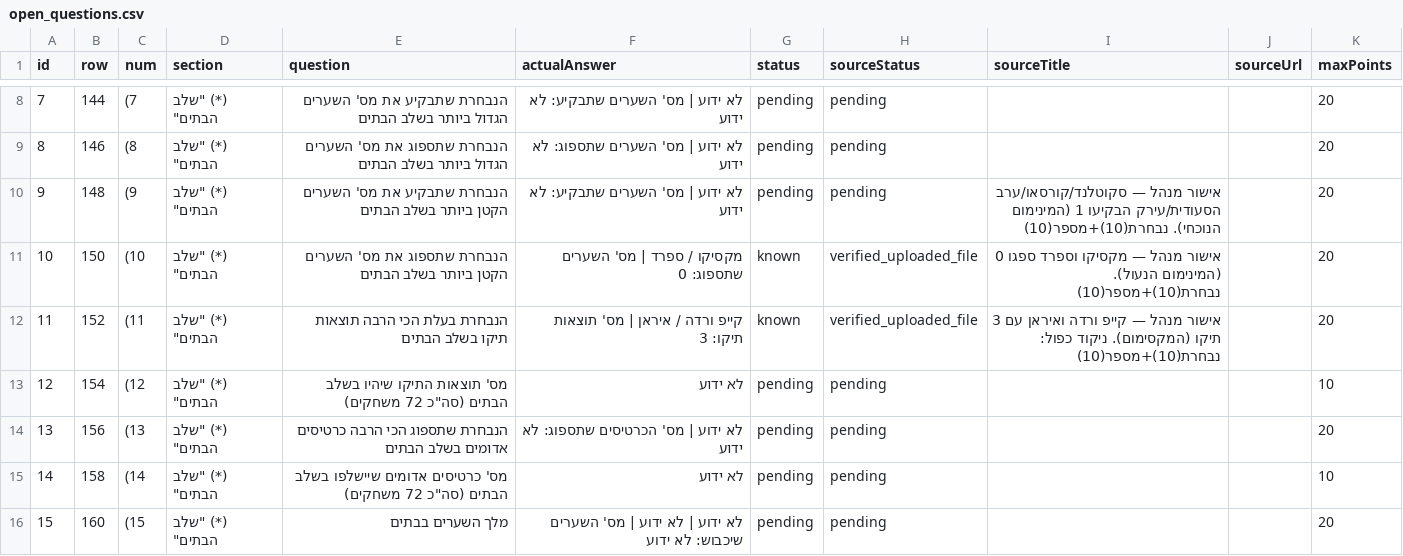
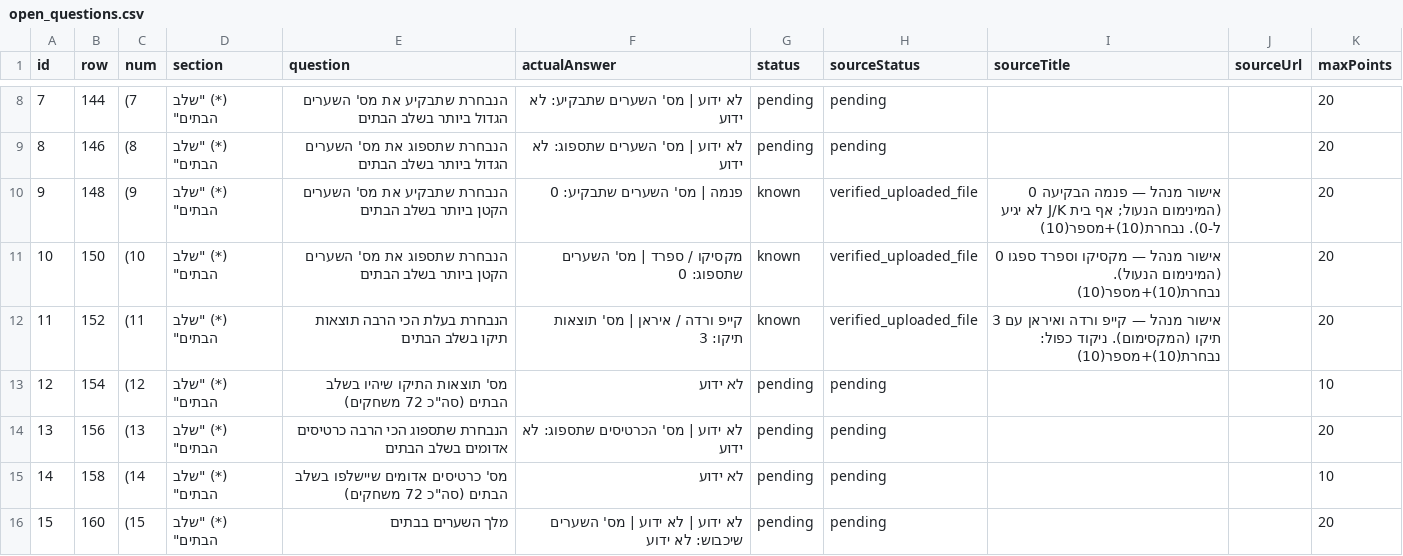
Before and after one commit to efikatash/worldcup-dashboard-2026, a CSV file: open_questions.csv, drawn as a sheet; only a part is shown, gaps mark what is left out.

```diff
--- a/open_questions.csv
+++ b/open_questions.csv
@@ -9,3 +9,3 @@
 8,146,(8,"(*) ""שלב הבתים""",הנבחרת שתספוג את מס' השערים הגדול ביותר בשלב הבתים,לא ידוע | מס' השערים שתספוג: לא ידוע,pending,pending,,,20
-9,148,(9,"(*) ""שלב הבתים""",הנבחרת שתבקיע את מס' השערים הקטן ביותר בשלב הבתים,לא ידוע | מס' השערים שתבקיע: לא ידוע,pending,pending,אישור מנהל — סקוטלנד/קורסאו/ערב הסעודית/עירק הבקיעו 1 (המינימום הנוכחי). נבחרת(10)+מספר(10),,20
+9,148,(9,"(*) ""שלב הבתים""",הנבחרת שתבקיע את מס' השערים הקטן ביותר בשלב הבתים,פנמה | מס' השערים שתבקיע: 0,known,verified_uploaded_file,אישור מנהל — פנמה הבקיעה 0 (המינימום הנעול; אף בית J/K לא יגיע ל-0). נבחרת(10)+מספר(10),,20
 10,150,(10,"(*) ""שלב הבתים""",הנבחרת שתספוג את מס' השערים הקטן ביותר בשלב הבתים,מקסיקו / ספרד | מס' השערים שתספוג: 0,known,verified_uploaded_file,אישור מנהל — מקסיקו וספרד ספגו 0 (המינימום הנעול). נבחרת(10)+מספר(10),,20
```
Also changed, not shown: efi_katash_audit.csv, espn_live_debug.csv, 6 other files.
